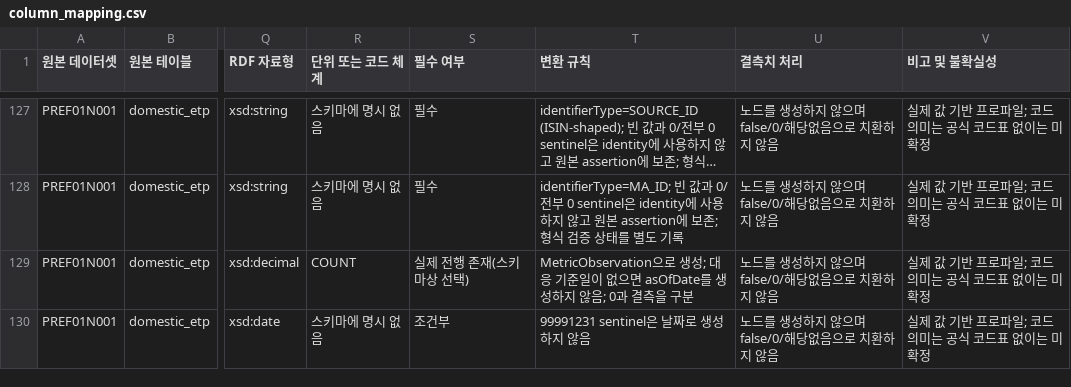
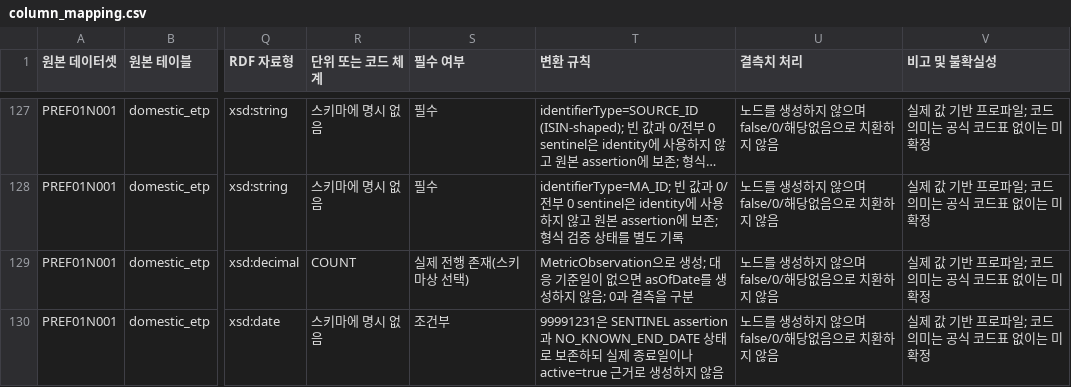
Before and after one commit to KUCSEPotato/2026_MiraeAsset_AGENTAI, a CSV file: ontology/mappings/column_mapping.csv, drawn as a sheet; only a part is shown, gaps mark what is left out; long unchanged cells end in …; the diff covers the shown part only; the diff names each change by its address in the sheet, - before the commit and + after, or states it on an @@ line.

Commit message:
fix: preserve missingness and sentinel provenance

```diff
--- a/ontology/mappings/column_mapping.csv
+++ b/ontology/mappings/column_mapping.csv
-T130 (변환 규칙): 99991231 sentinel은 날짜로 생성…
+T130 (변환 규칙): 99991231은 SENTINEL assertion과 NO_KNOWN_END_DATE 상태로 보존하되 실제 종료일이나 active=true 근거로 생성…
```
Also changed, not shown: 5 edited cells elsewhere in this file, 5 other files.
